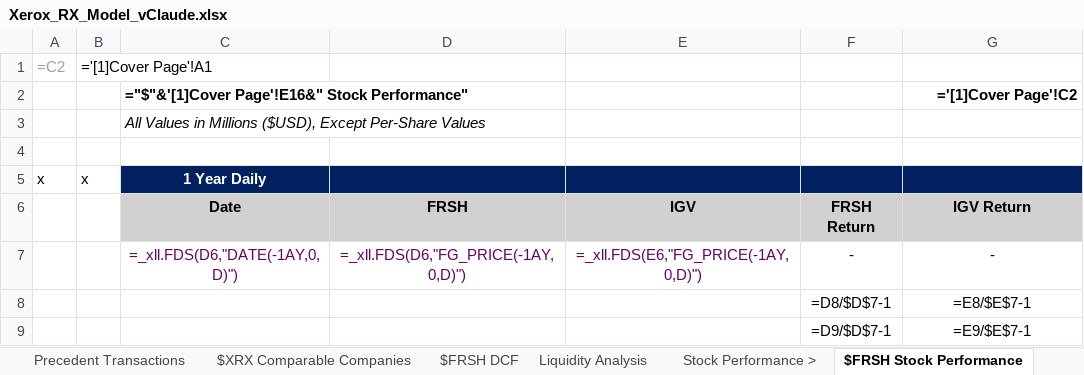
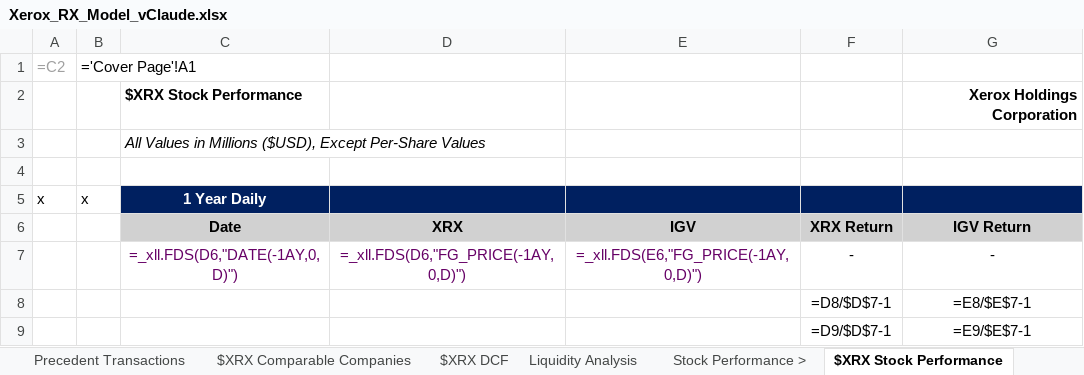
Before and after one commit to stephanabedi01-source/Skill-Builder-Twin-Star, an Excel workbook: Xerox_RX_Model_vClaude.xlsx, sheet $XRX Stock Performance, drawn as a sheet; only a part is shown; values as stored, in another font and other column widths than the file's, no borders; formulas without a stored value are shown as written; charts and pictures not drawn; removed rows and columns are numbered as before the commit, all else as after; the diff names each change by its address in the sheet, - before the commit and + after, or states it on an @@ line.

```diff
--- a/Xerox_RX_Model_vClaude.xlsx (sheet $XRX Stock Performance)
+++ b/Xerox_RX_Model_vClaude.xlsx (sheet $XRX Stock Performance)
-sheet tab: $FRSH DCF
+sheet tab: $XRX DCF
-sheet tab: $FRSH Stock Performance
+sheet tab: $XRX Stock Performance
-B1: ='[1]Cover Page'!A1
+B1: ='Cover Page'!A1
-row 2:  |  | ="$"&'[1]Cover Page'!E16&" Stock Performance" |  |  |  | ='[1]Cover Page'!C2
+row 2:  |  | $XRX Stock Performance |  |  |  | Xerox Holdings Corporation
-D6: FRSH
+D6: XRX
-F6: FRSH Return
+F6: XRX Return
```
Also changed, not shown: sheet $XRX DCF, charts or pictures.
